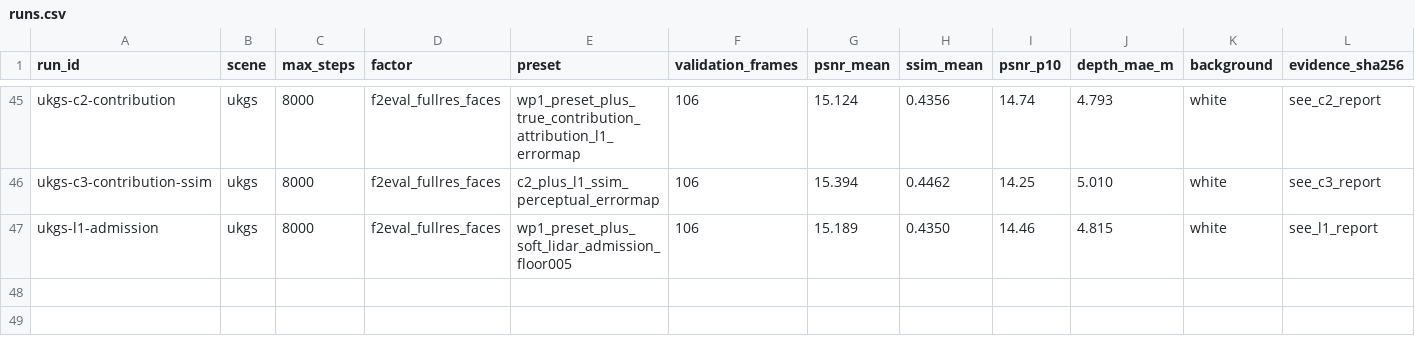
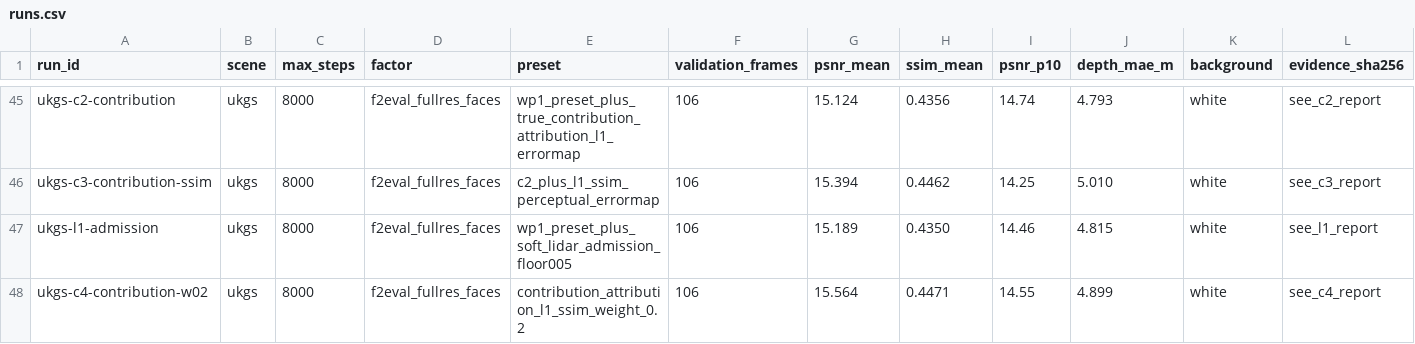
Before and after one commit to yang498-Peter/cloudstudio-3dgs, a CSV file: experiments/runs.csv, drawn as a sheet; only a part is shown, gaps mark what is left out; rows hold the shown columns only; the diff names each change by its address in the sheet, - before the commit and + after, or states it on an @@ line.

Commit message:
exp: C4 is the appearance optimum of the error-map axis; C5 tests composition with admission

```diff
--- a/experiments/runs.csv
+++ b/experiments/runs.csv
+row 48: ukgs-c4-contribution-w02 | ukgs | 8000 | f2eval_fullres_faces | contribution_attribution_l1_ssim_weight_0.2 | 106 | 15.564 | 0.4471 | 14.55 | 4.899 | white | see_c4_report
```
